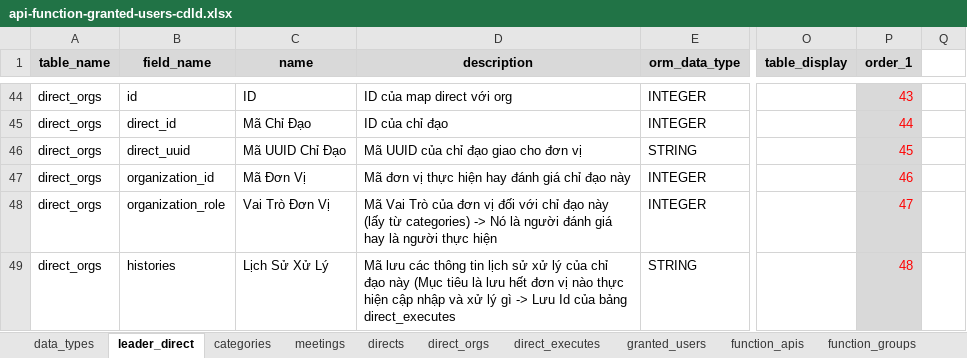
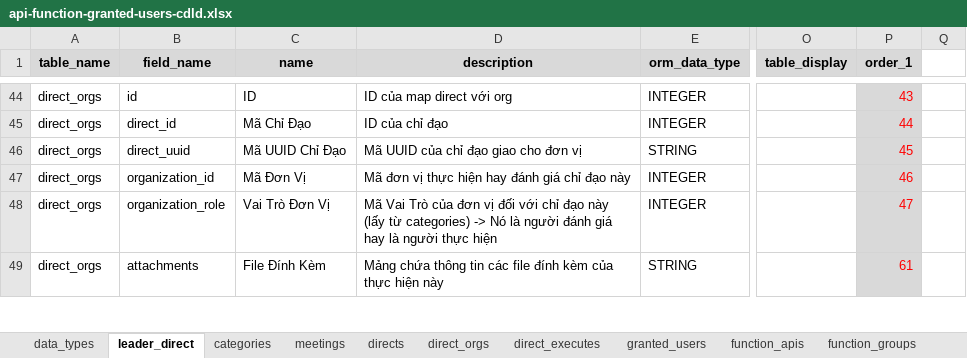
Before and after one commit to nvdinh185/leader-direct, an Excel workbook: db/excel/api-function-granted-users-cdld.xlsx, sheet leader_direct, drawn as a sheet; only a part is shown, gaps mark what is left out; values as stored, in another font and other column widths than the file's, no borders; the diff covers the shown part only; the diff names each change by its address in the sheet, - before the commit and + after, or states it on an @@ line.

```diff
--- a/db/excel/api-function-granted-users-cdld.xlsx (sheet leader_direct)
+++ b/db/excel/api-function-granted-users-cdld.xlsx (sheet leader_direct)
-B49 (field_name): histories
+B49 (field_name): attachments
-C49 (name): Lịch Sử Xử Lý
+C49 (name): File Đính Kèm
-D49 (description): Mã lưu các thông tin lịch sử xử lý của chỉ đạo này (Mục tiêu là lưu hết đơn vị nào thực hiện cập nhập và xử lý gì -> Lưu Id của bảng direct_executes
+D49 (description): Mảng chứa thông tin các file đính kèm của thực hiện này
-P49 (order_1): 48
+P49 (order_1): 61
```
Also changed, not shown: 14 edited cells and cell formats elsewhere in this sheet, sheet categories, sheet organizations, sheet directs, 6 other files.
